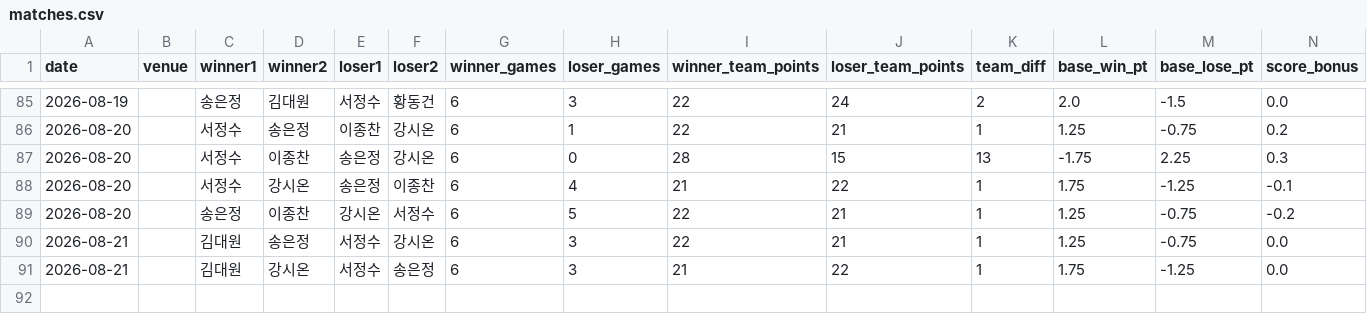
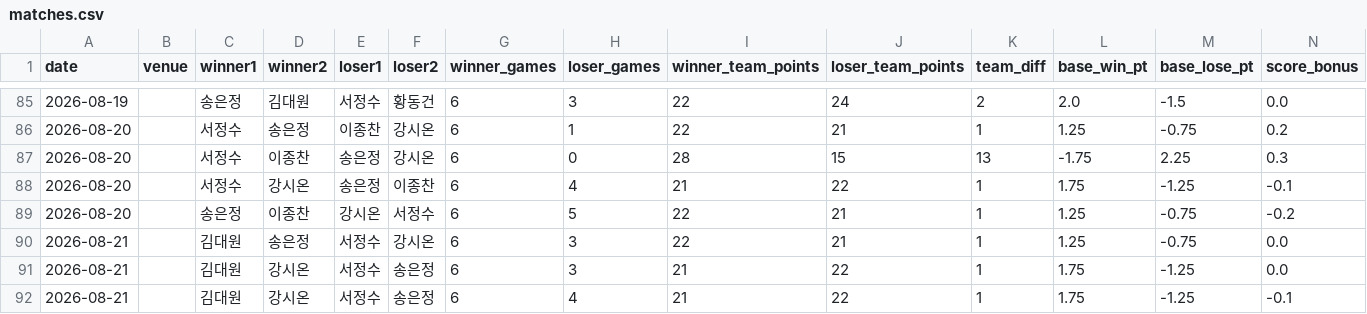
Before and after one commit to se0007se0007-dotcom/ranking_app, a CSV file: matches.csv, drawn as a sheet; only a part is shown, gaps mark what is left out; rows hold the shown columns only; the diff names each change by its address in the sheet, - before the commit and + after, or states it on an @@ line.

Commit message:
data: update matches.csv

```diff
--- a/matches.csv
+++ b/matches.csv
+row 92: 2026-08-21 |  | 김대원 | 강시온 | 서정수 | 송은정 | 6 | 4 | 21 | 22 | 1 | 1.75 | -1.25 | -0.1
```
